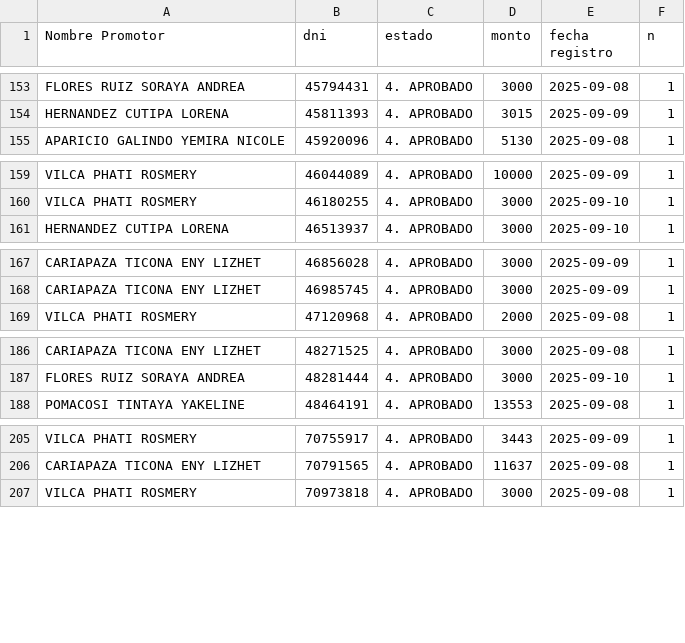
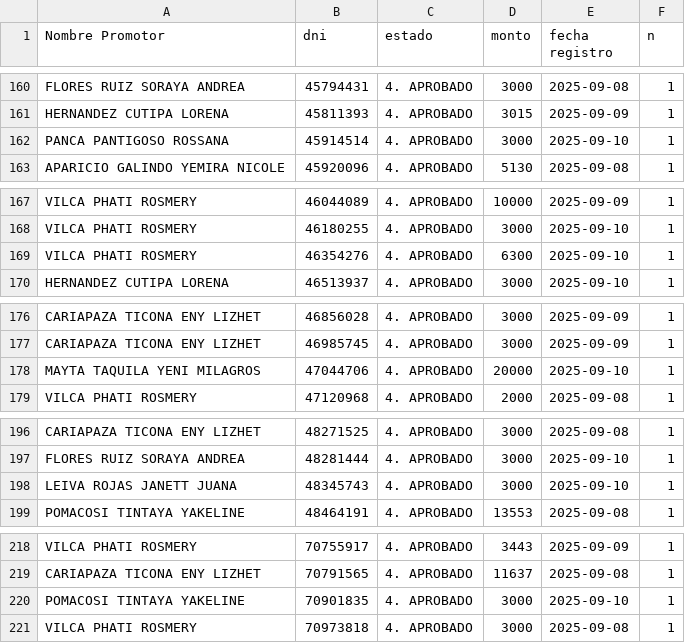
Before and after one commit to WFLAR0/reporte_online_s_bi, a CSV file: registros_aprobados.csv, drawn as a sheet; only a part is shown, gaps mark what is left out; the diff covers the shown part only.

Commit message:
Actualización de registros_aprobados.csv

```diff
--- a/registros_aprobados.csv
+++ b/registros_aprobados.csv
@@ -154,2 +161,3 @@ FLORES RUIZ SORAYA ANDREA;45794431;4. APROBADO;3000;2025-09-08;1
 HERNANDEZ CUTIPA LORENA;45811393;4. APROBADO;3015;2025-09-09;1
+PANCA PANTIGOSO ROSSANA;45914514;4. APROBADO;3000;2025-09-10;1
 APARICIO GALINDO YEMIRA NICOLE;45920096;4. APROBADO;5130;2025-09-08;1
@@ -160,2 +168,3 @@ VILCA PHATI ROSMERY;46044089;4. APROBADO;10000;2025-09-09;1
 VILCA PHATI ROSMERY;46180255;4. APROBADO;3000;2025-09-10;1
+VILCA PHATI ROSMERY;46354276;4. APROBADO;6300;2025-09-10;1
 HERNANDEZ CUTIPA LORENA;46513937;4. APROBADO;3000;2025-09-10;1
@@ -168,2 +177,3 @@ CARIAPAZA TICONA ENY LIZHET;46856028;4. APROBADO;3000;2025-09-09;1
 CARIAPAZA TICONA ENY LIZHET;46985745;4. APROBADO;3000;2025-09-09;1
+MAYTA TAQUILA YENI MILAGROS;47044706;4. APROBADO;20000;2025-09-10;1
 VILCA PHATI ROSMERY;47120968;4. APROBADO;2000;2025-09-08;1
@@ -187,2 +197,3 @@ CARIAPAZA TICONA ENY LIZHET;48271525;4. APROBADO;3000;2025-09-08;1
 FLORES RUIZ SORAYA ANDREA;48281444;4. APROBADO;3000;2025-09-10;1
+LEIVA ROJAS JANETT JUANA;48345743;4. APROBADO;3000;2025-09-10;1
 POMACOSI TINTAYA YAKELINE;48464191;4. APROBADO;13553;2025-09-08;1
@@ -206,2 +219,3 @@ VILCA PHATI ROSMERY;70755917;4. APROBADO;3443;2025-09-09;1
 CARIAPAZA TICONA ENY LIZHET;70791565;4. APROBADO;11637;2025-09-08;1
+POMACOSI TINTAYA YAKELINE;70901835;4. APROBADO;3000;2025-09-10;1
 VILCA PHATI ROSMERY;70973818;4. APROBADO;3000;2025-09-08;1
```
Also changed, not shown: 16 added rows, 1 removed row and 1 edited cell elsewhere in this file.
